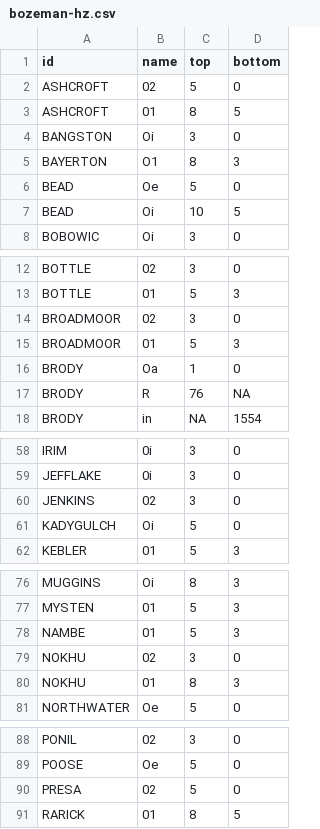
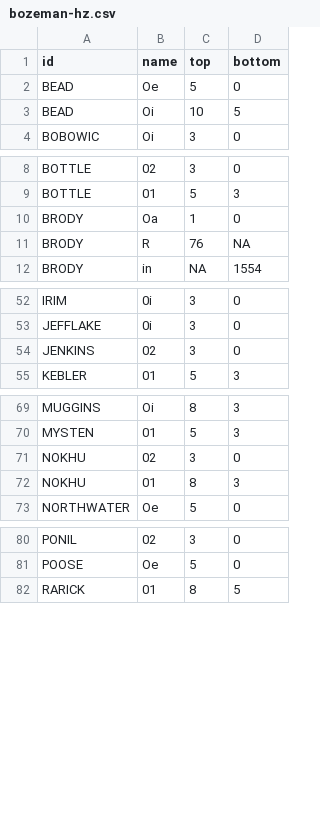
Before and after one commit to ncss-tech/SoilKnowledgeBase, a CSV file: inst/extdata/OSD-error-reporting/RO/bozeman-hz.csv, drawn as a sheet; only a part is shown, gaps mark what is left out; the diff covers the shown part only.

```diff
--- a/inst/extdata/OSD-error-reporting/RO/bozeman-hz.csv
+++ b/inst/extdata/OSD-error-reporting/RO/bozeman-hz.csv
@@ -1,6 +1,2 @@
 "id","name","top","bottom"
-"ASHCROFT","02",5,0
-"ASHCROFT","01",8,5
-"BANGSTON","Oi",3,0
-"BAYERTON","O1",8,3
 "BEAD","Oe",5,0
@@ -13,4 +9,2 @@
 "BOTTLE","01",5,3
-"BROADMOOR","02",3,0
-"BROADMOOR","01",5,3
 "BRODY","Oa",1,0
@@ -60,3 +54,2 @@
 "JENKINS","02",3,0
-"KADYGULCH","Oi",5,0
 "KEBLER","01",5,3
@@ -77,3 +70,2 @@
 "MYSTEN","01",5,3
-"NAMBE","01",5,3
 "NOKHU","02",3,0
@@ -89,3 +81,2 @@
 "POOSE","Oe",5,0
-"PRESA","02",5,0
 "RARICK","01",8,5
```
Also changed, not shown: 1 removed row elsewhere in this file, inst/extdata/OSD-error-reporting/RO/bozeman-series.csv, inst/extdata/OSD-error-reporting/RO/morgantown-series.csv, 18 other files.
